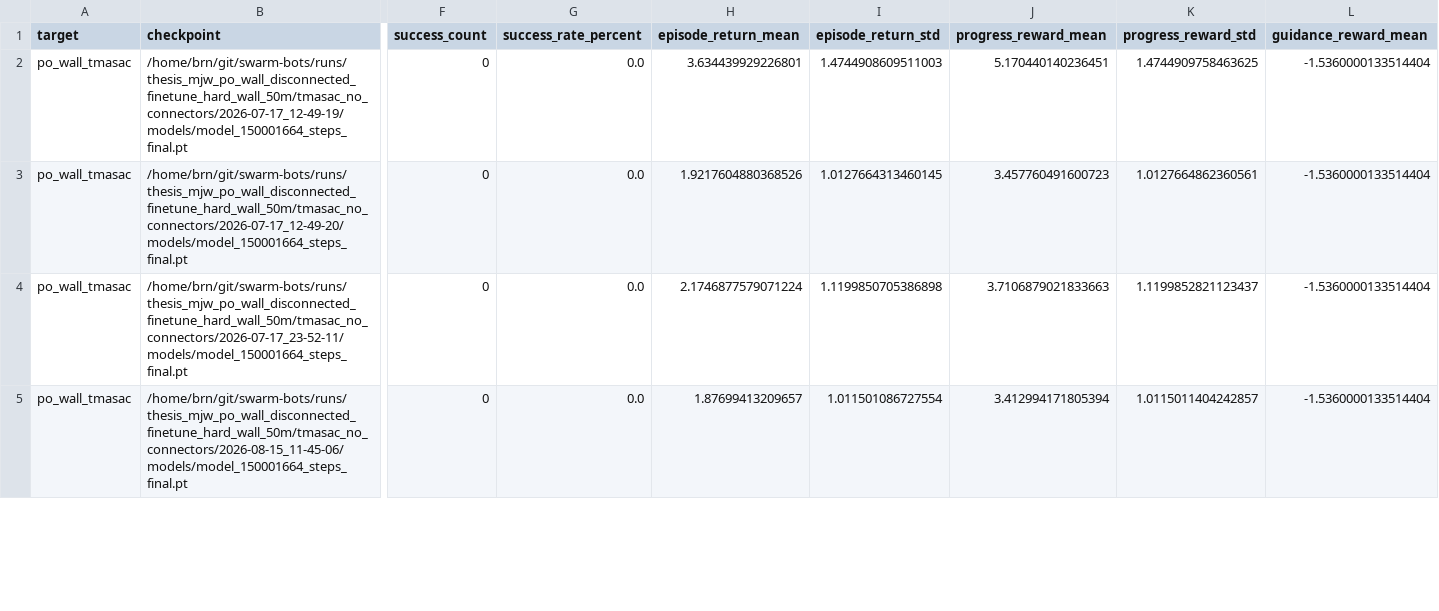
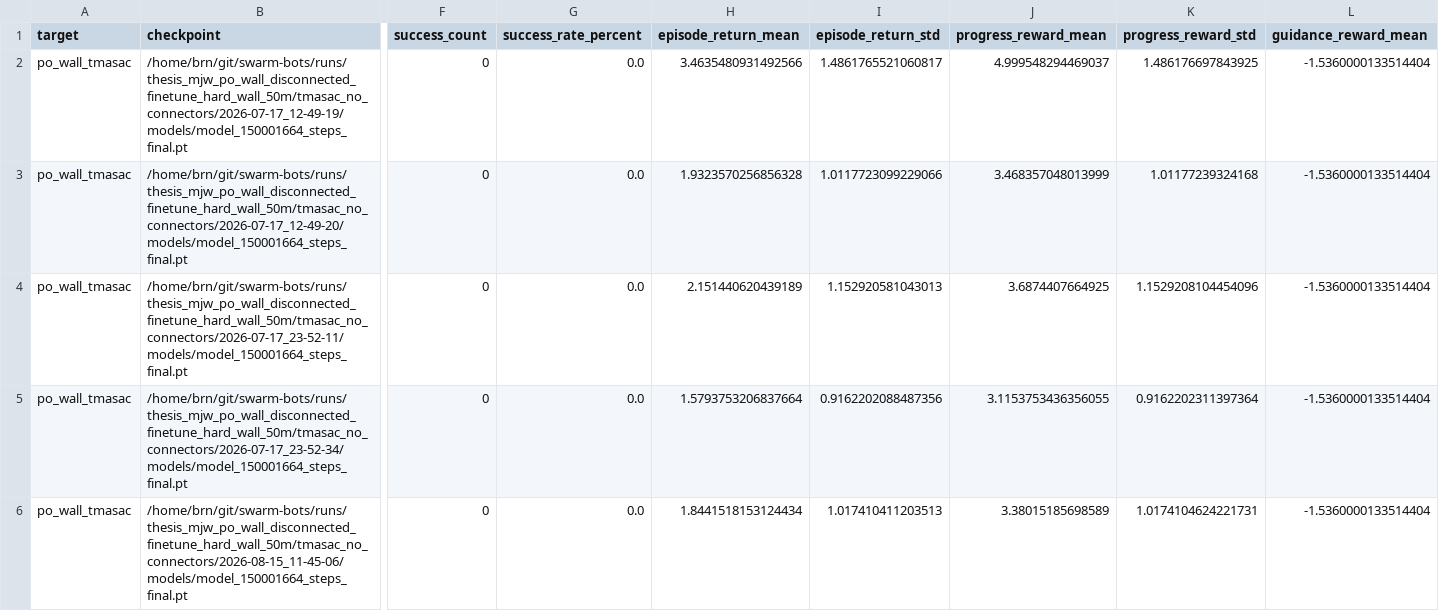
Before and after one commit to brn-dev/swarm-bots, a CSV file: experiments/thesis_mjw_po_wall_disconnected_finetune/results/evaluation_50m/hard_no_connectors.csv, drawn as a sheet; only a part is shown, gaps mark what is left out; addresses are those after the commit; rows hold the shown columns only; the diff covers the shown part only; the diff names each change by its address in the sheet, - before the commit and + after, or states it on an @@ line.

```diff
--- a/experiments/thesis_mjw_po_wall_disconnected_finetune/results/evaluation_50m/hard_no_connectors.csv
+++ b/experiments/thesis_mjw_po_wall_disconnected_finetune/results/evaluation_50m/hard_no_connectors.csv
-H2 (episode_return_mean): 3.634439929226801
+H2 (episode_return_mean): 3.4635480931492566
-I2 (episode_return_std): 1.4744908609511003
+I2 (episode_return_std): 1.4861765521060817
-J2 (progress_reward_mean): 5.170440140236451
+J2 (progress_reward_mean): 4.999548294469037
-K2 (progress_reward_std): 1.4744909758463625
+K2 (progress_reward_std): 1.486176697843925
-H3 (episode_return_mean): 1.9217604880368526
+H3 (episode_return_mean): 1.9323570256856328
-I3 (episode_return_std): 1.0127664313460145
+I3 (episode_return_std): 1.0117723099229066
-J3 (progress_reward_mean): 3.457760491600723
+J3 (progress_reward_mean): 3.468357048013999
-K3 (progress_reward_std): 1.0127664862360561
+K3 (progress_reward_std): 1.01177239324168
-H4 (episode_return_mean): 2.1746877579071224
+H4 (episode_return_mean): 2.151440620439189
-I4 (episode_return_std): 1.1199850705386898
+I4 (episode_return_std): 1.152920581043013
-J4 (progress_reward_mean): 3.7106879021833663
+J4 (progress_reward_mean): 3.6874407664925
-K4 (progress_reward_std): 1.1199852821123437
+K4 (progress_reward_std): 1.1529208104454096
+row 5: po_wall_tmasac | /home/brn/git/swarm-bots/runs/thesis_mjw_po_wall_disconnected_finetune_hard_wall_50m/tmasac_no_connectors/2026-07-17_23-52-34/models/model_150001664_steps_final.pt | 0 | 0.0 | 1.5793753206837664 | 0.9162202088487356 | 3.1153753436356055 | 0.9162202311397364 | -1.5360000133514404
-H6 (episode_return_mean): 1.87699413209657
+H6 (episode_return_mean): 1.8441518153124434
-I6 (episode_return_std): 1.011501086727554
+I6 (episode_return_std): 1.017410411203513
-J6 (progress_reward_mean): 3.412994171805394
+J6 (progress_reward_mean): 3.38015185698589
-K6 (progress_reward_std): 1.0115011404242857
+K6 (progress_reward_std): 1.0174104624221731
```
Also changed, not shown: 1 added row and 16 edited cells elsewhere in this file, experiments/thesis_mjw_po_wall_disconnected_finetune/results/evaluation_50m/hard_connectors.csv, 7 other files.
